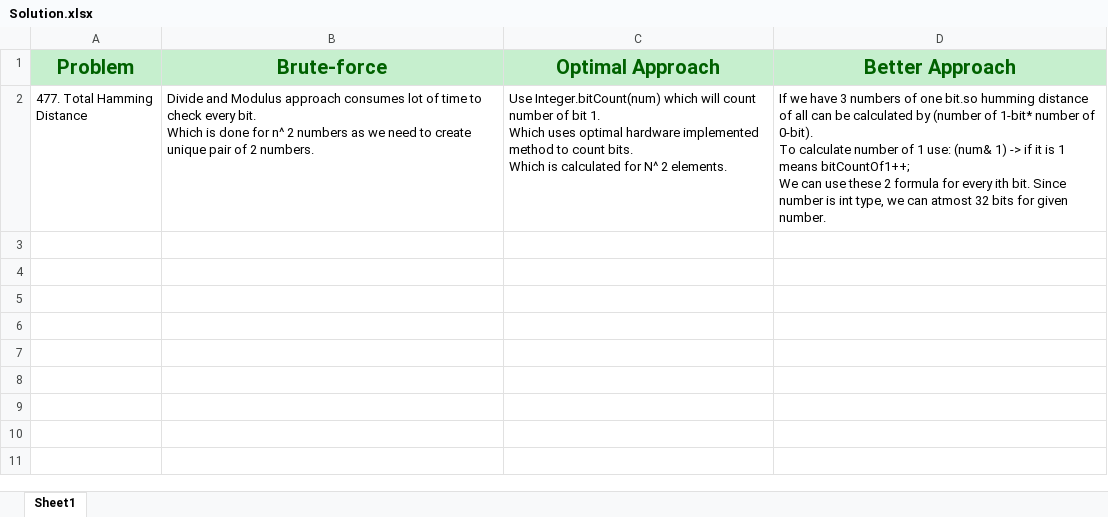
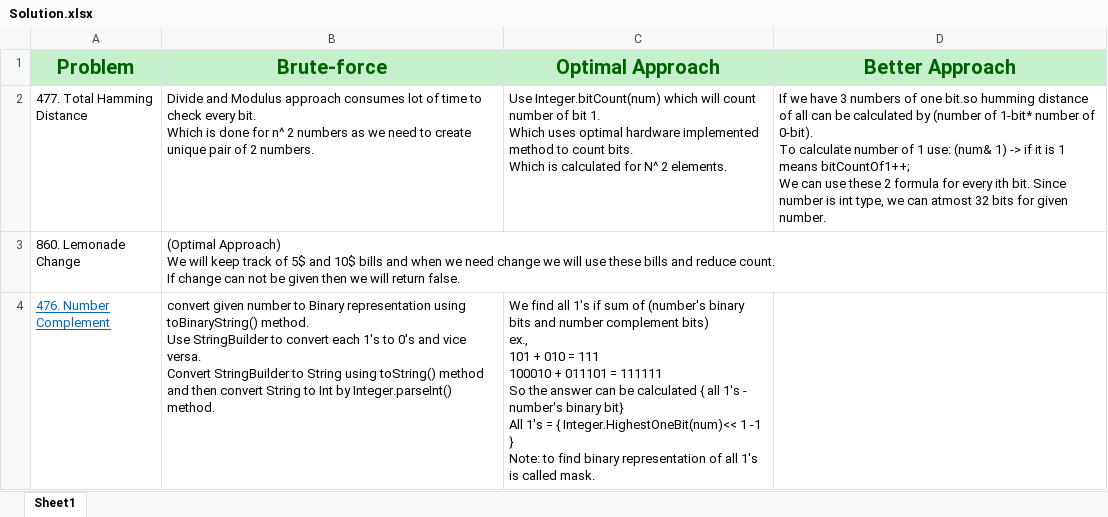
Before and after one commit to krunalpriyadarshi/LeetCode-Solutions, an Excel workbook: Solution.xlsx, sheet Sheet1, drawn as a sheet; values as stored, in another font and other column widths than the file's, no borders; ↵ is a line break in a cell; the diff names each change by its address in the sheet, - before the commit and + after, or states it on an @@ line.

```diff
--- a/Solution.xlsx (sheet Sheet1)
+++ b/Solution.xlsx (sheet Sheet1)
+row 3: 860. Lemonade Change | (Optimal Approach) ↵ We will keep track of 5$ and 10$ bills and when we need change we will use these bills and reduce count. ↵ If change can not be given then we will return false.
+row 4: 476. Number Complement | convert given number to Binary representation using toBinaryString() method. ↵ Use StringBuilder to convert each 1's to 0's and vice versa. ↵ Convert StringBuilder to String using toString() method and then convert String to Int by Integer.parseInt() method. | We find all 1's if sum of (number's binary bits and number complement bits) ↵ ex., ↵ 101 + 010 = 111 ↵ 100010 + 011101 = 111111 ↵ So the answer can be calculated { all 1's - number's binary bit} ↵ All 1's = { Integer.HighestOneBit(num)<< 1 -1 } ↵ Note: to find binary representation of all 1's is called mask.
```
Also changed, not shown: 4 other files.
